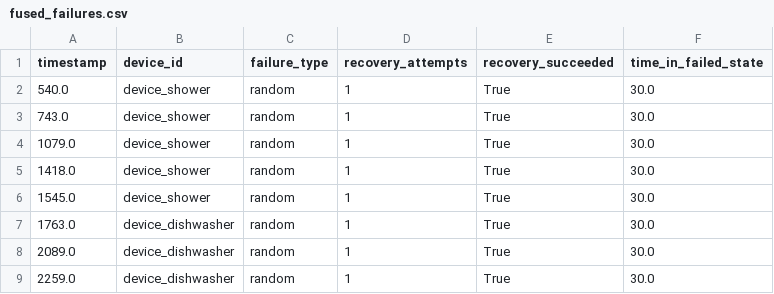
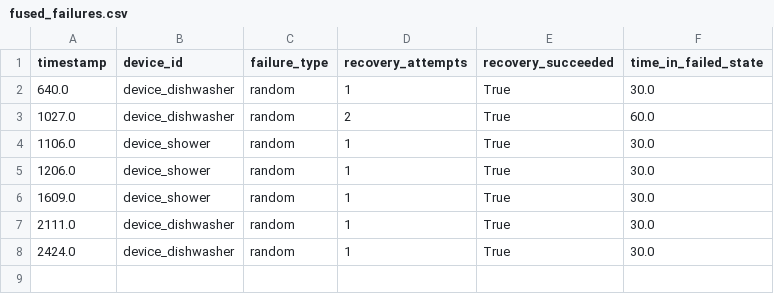
Before and after one commit to vision-05/HALO, a CSV file: halo_simulation/outputs/fused_failures.csv, drawn as a sheet.

```diff
--- a/halo_simulation/outputs/fused_failures.csv
+++ b/halo_simulation/outputs/fused_failures.csv
@@ -1,9 +1,8 @@
 timestamp,device_id,failure_type,recovery_attempts,recovery_succeeded,time_in_failed_state
-540.0,device_shower,random,1,True,30.0
-743.0,device_shower,random,1,True,30.0
-1079.0,device_shower,random,1,True,30.0
-1418.0,device_shower,random,1,True,30.0
-1545.0,device_shower,random,1,True,30.0
-1763.0,device_dishwasher,random,1,True,30.0
-2089.0,device_dishwasher,random,1,True,30.0
-2259.0,device_dishwasher,random,1,True,30.0
+640.0,device_dishwasher,random,1,True,30.0
+1027.0,device_dishwasher,random,2,True,60.0
+1106.0,device_shower,random,1,True,30.0
+1206.0,device_shower,random,1,True,30.0
+1609.0,device_shower,random,1,True,30.0
+2111.0,device_dishwasher,random,1,True,30.0
+2424.0,device_dishwasher,random,1,True,30.0
```
Also changed, not shown: halo_simulation/outputs/fused_negotiations.csv, 8 other files.
